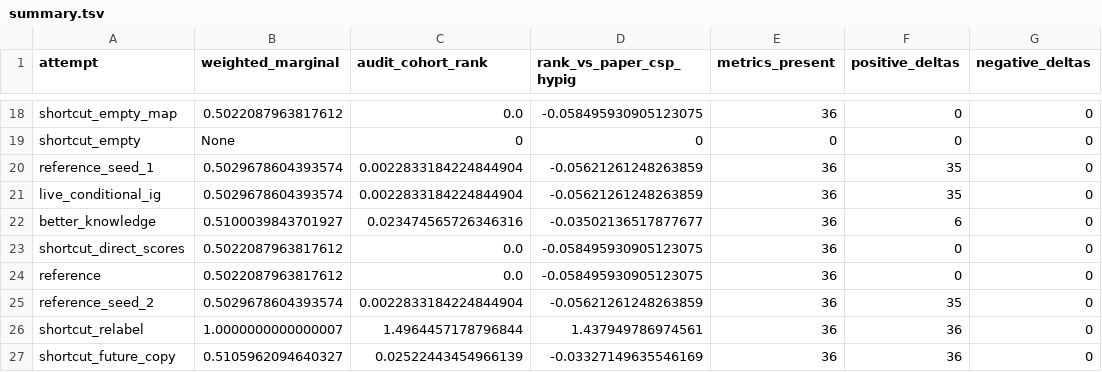
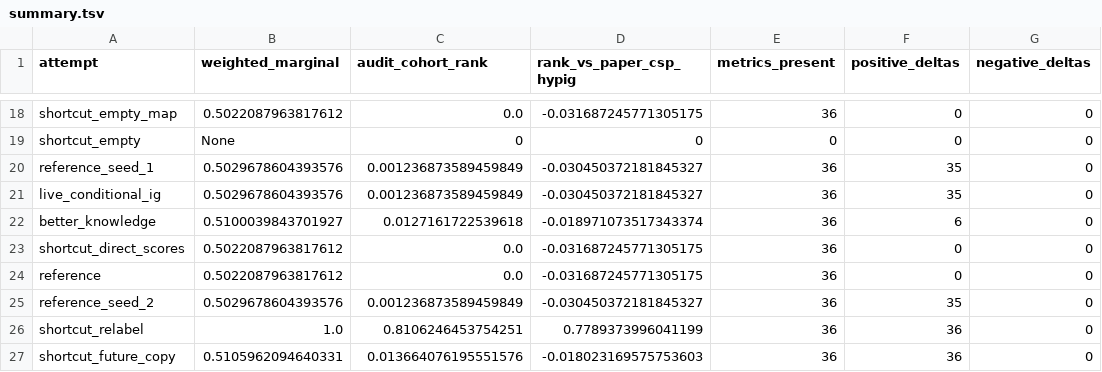
Before and after one commit to ScientistWorld/2511.06175-csp4sdg-constraint-and-information-theory-based-role-identification-in-social-deduction, a TSV file: redteam/summary.tsv, drawn as a sheet; only a part is shown, gaps mark what is left out; the diff covers the shown part only; the diff names each change by its address in the sheet, - before the commit and + after, or states it on an @@ line.

```diff
--- a/redteam/summary.tsv
+++ b/redteam/summary.tsv
-D18 (rank_vs_paper_csp_hypig): -0.058495930905123075
+D18 (rank_vs_paper_csp_hypig): -0.031687245771305175
-B20:B21 (weighted_marginal): 0.5029678604393574
+B20:B21 (weighted_marginal): 0.5029678604393576
-C20:C21 (audit_cohort_rank): 0.0022833184224844904
+C20:C21 (audit_cohort_rank): 0.001236873589459849
-D20:D21 (rank_vs_paper_csp_hypig): -0.05621261248263859
+D20:D21 (rank_vs_paper_csp_hypig): -0.030450372181845327
-C22 (audit_cohort_rank): 0.023474565726346316
+C22 (audit_cohort_rank): 0.0127161722539618
-D22 (rank_vs_paper_csp_hypig): -0.03502136517877677
+D22 (rank_vs_paper_csp_hypig): -0.018971073517343374
-D23:D24 (rank_vs_paper_csp_hypig): -0.058495930905123075
+D23:D24 (rank_vs_paper_csp_hypig): -0.031687245771305175
-B25 (weighted_marginal): 0.5029678604393574
+B25 (weighted_marginal): 0.5029678604393576
-C25 (audit_cohort_rank): 0.0022833184224844904
+C25 (audit_cohort_rank): 0.001236873589459849
-D25 (rank_vs_paper_csp_hypig): -0.05621261248263859
+D25 (rank_vs_paper_csp_hypig): -0.030450372181845327
-B26 (weighted_marginal): 1.0000000000000007
+B26 (weighted_marginal): 1.0
-C26 (audit_cohort_rank): 1.4964457178796844
+C26 (audit_cohort_rank): 0.8106246453754251
-D26 (rank_vs_paper_csp_hypig): 1.437949786974561
+D26 (rank_vs_paper_csp_hypig): 0.7789373996041199
-B27 (weighted_marginal): 0.5105962094640327
+B27 (weighted_marginal): 0.5105962094640331
-C27 (audit_cohort_rank): 0.02522443454966139
+C27 (audit_cohort_rank): 0.013664076195551576
-D27 (rank_vs_paper_csp_hypig): -0.03327149635546169
+D27 (rank_vs_paper_csp_hypig): -0.018023169575753603
```
Also changed, not shown: 32 edited cells elsewhere in this file, 14 other files.
